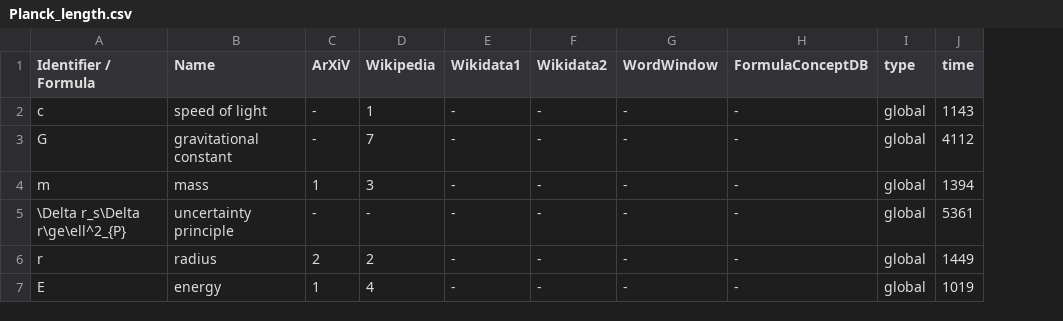
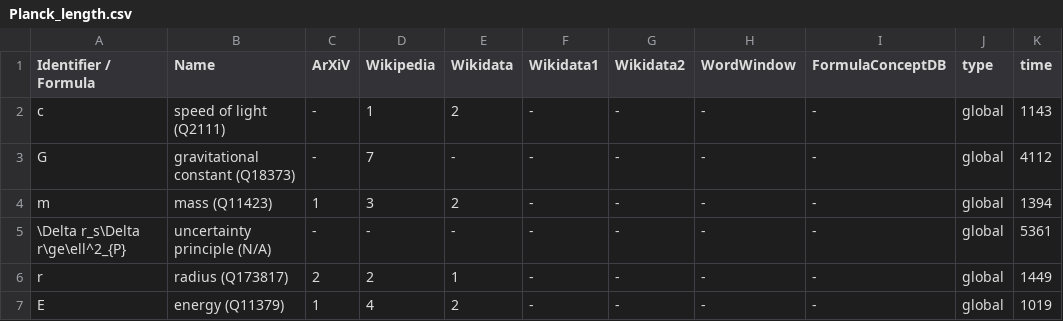
Before and after one commit to gipplab/dataAnnoMathTex, a CSV file: evaluation/Planck_length.csv, drawn as a sheet; only a part is shown; the diff names each change by its address in the sheet, - before the commit and + after, or states it on an @@ line.

Commit message:
updating file evaluation/Planck_length.csv

```diff
--- a/evaluation/Planck_length.csv
+++ b/evaluation/Planck_length.csv
+column E (Wikidata), rows 2-7: 2 | - | 2 | - | 1 | 2
-B2 (Name): speed of light
+B2 (Name): speed of light (Q2111)
-B3 (Name): gravitational constant
+B3 (Name): gravitational constant (Q18373)
-B4 (Name): mass
+B4 (Name): mass (Q11423)
-B5 (Name): uncertainty principle
+B5 (Name): uncertainty principle (N/A)
-B6 (Name): radius
+B6 (Name): radius (Q173817)
-B7 (Name): energy
+B7 (Name): energy (Q11379)
```
